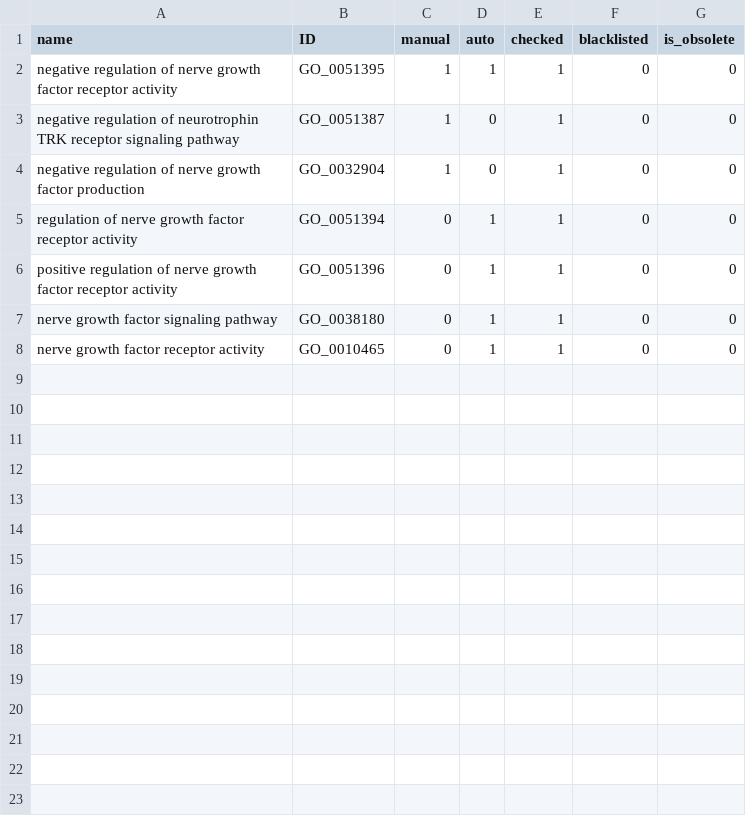
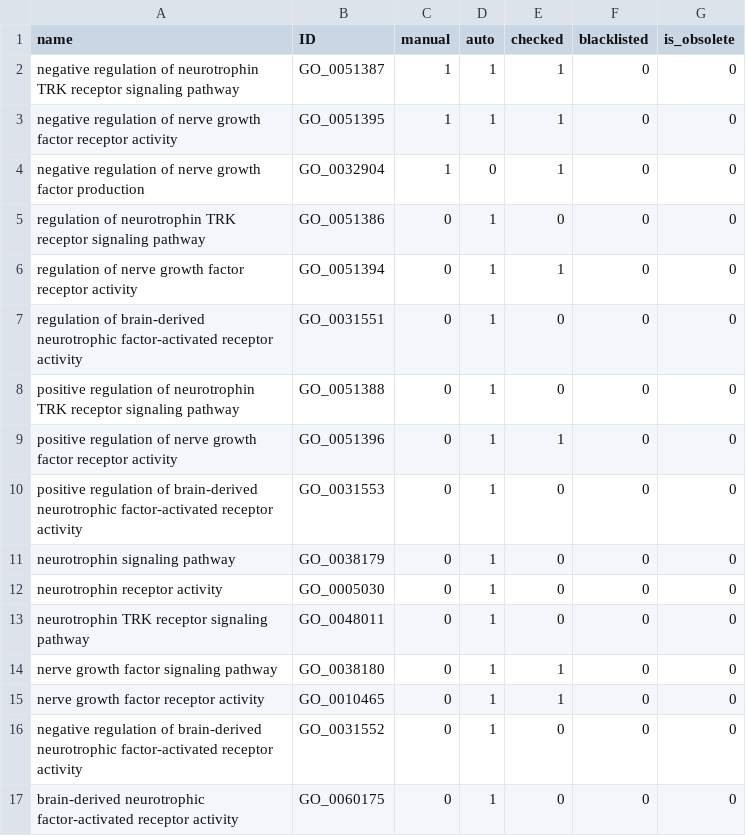
Before and after one commit to GO-ROCHE-COLLAB/Roche_CV_mapping, a TSV file: mapping_tables/results/NGF_pathway_RCV_000025.tsv, drawn as a sheet.

```diff
--- a/mapping_tables/results/NGF_pathway_RCV_000025.tsv
+++ b/mapping_tables/results/NGF_pathway_RCV_000025.tsv
@@ -1,8 +1,17 @@
 name	ID	manual	auto	checked	blacklisted	is_obsolete
+negative regulation of neurotrophin TRK receptor signaling pathway	GO_0051387	1	1	1	0	0
 negative regulation of nerve growth factor receptor activity	GO_0051395	1	1	1	0	0
-negative regulation of neurotrophin TRK receptor signaling pathway	GO_0051387	1	0	1	0	0
 negative regulation of nerve growth factor production	GO_0032904	1	0	1	0	0
+regulation of neurotrophin TRK receptor signaling pathway	GO_0051386	0	1	0	0	0
 regulation of nerve growth factor receptor activity	GO_0051394	0	1	1	0	0
+regulation of brain-derived neurotrophic factor-activated receptor activity	GO_0031551	0	1	0	0	0
+positive regulation of neurotrophin TRK receptor signaling pathway	GO_0051388	0	1	0	0	0
 positive regulation of nerve growth factor receptor activity	GO_0051396	0	1	1	0	0
+positive regulation of brain-derived neurotrophic factor-activated receptor activity	GO_0031553	0	1	0	0	0
+neurotrophin signaling pathway	GO_0038179	0	1	0	0	0
+neurotrophin receptor activity	GO_0005030	0	1	0	0	0
+neurotrophin TRK receptor signaling pathway	GO_0048011	0	1	0	0	0
 nerve growth factor signaling pathway	GO_0038180	0	1	1	0	0
 nerve growth factor receptor activity	GO_0010465	0	1	1	0	0
+negative regulation of brain-derived neurotrophic factor-activated receptor activity	GO_0031552	0	1	0	0	0
+brain-derived neurotrophic factor-activated receptor activity	GO_0060175	0	1	0	0	0
```
Also changed, not shown: mapping_tables/owl_map.tsv, mapping_tables/results/MAPK_signalling_RCV_000022.tsv, 21 other files.
